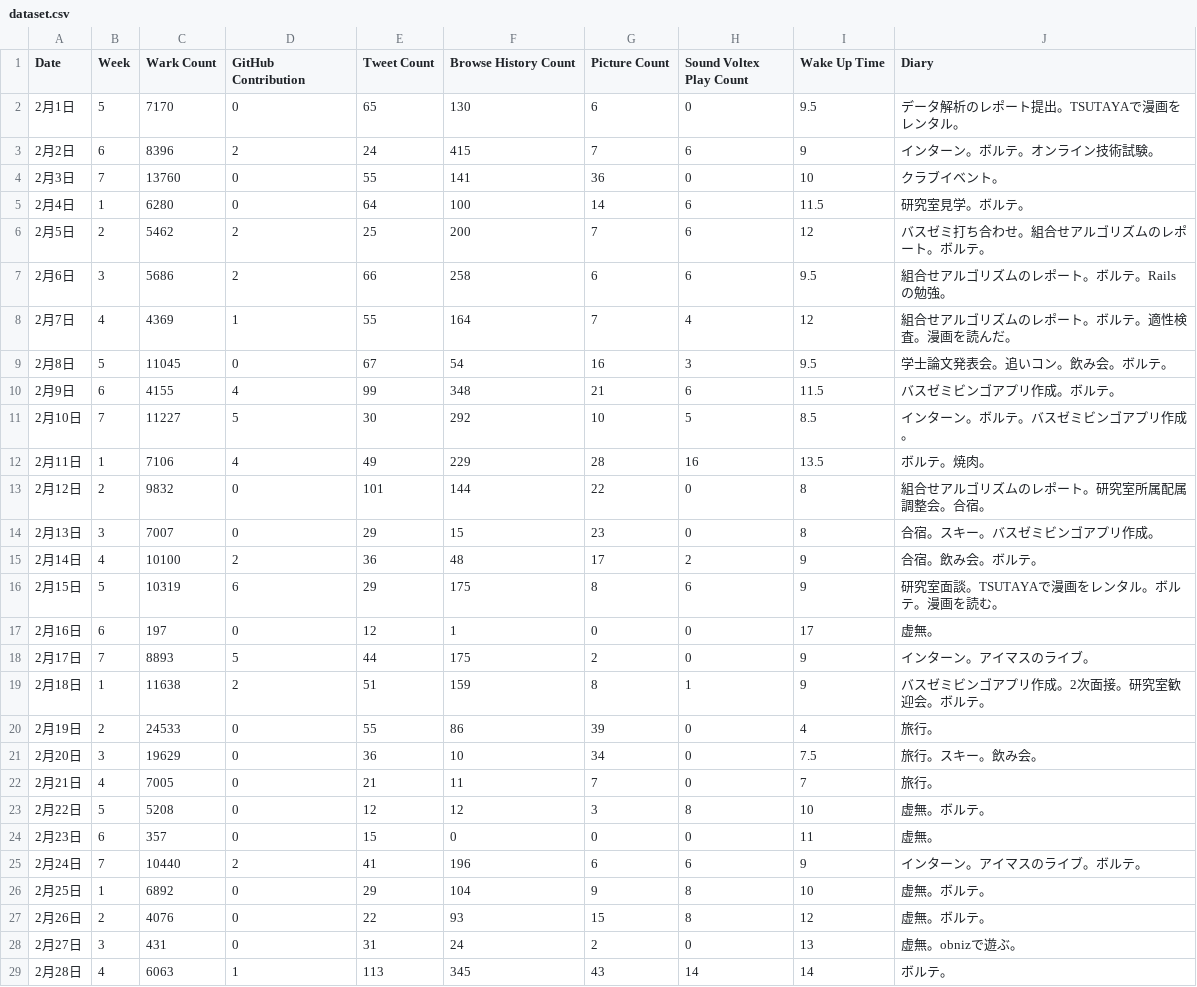
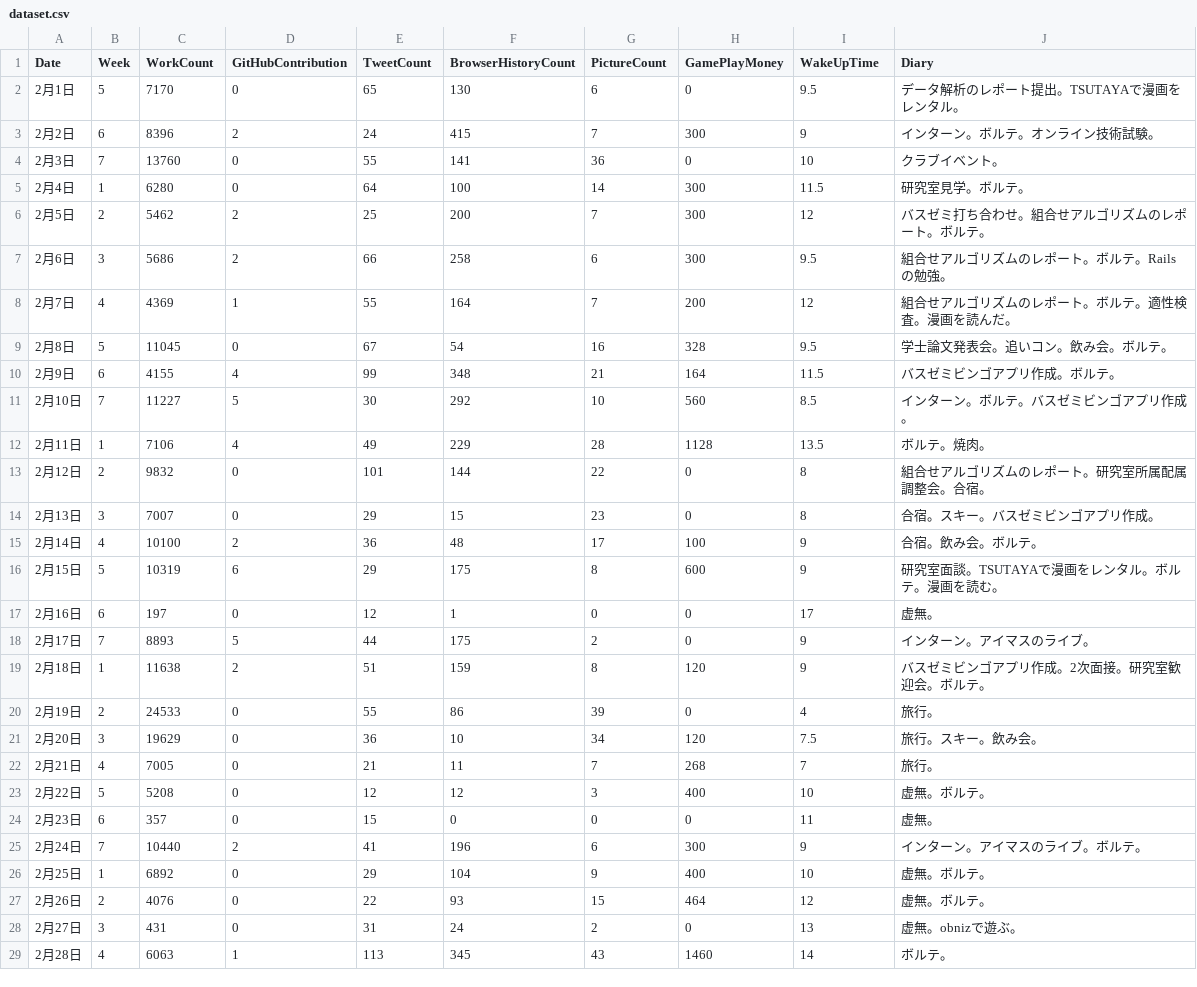
Before and after one commit to nagatea/scipy-lecture, a CSV file: my-visualization/dataset.csv, drawn as a sheet; only a part is shown; the diff covers the shown part only.

Commit message:
fix dataset

```diff
--- a/my-visualization/dataset.csv
+++ b/my-visualization/dataset.csv
@@ -1,29 +1,29 @@
-Date,Week,Wark Count,GitHub Contribution,Tweet Count,Browse History Count,Picture Count,Sound Voltex Play Count,Wake Up Time,Diary
+Date,Week,WorkCount,GitHubContribution,TweetCount,BrowserHistoryCount,PictureCount,GamePlayMoney,WakeUpTime,Diary
 2月1日,5,7170,0,65,130,6,0,9.5,データ解析のレポート提出。TSUTAYAで漫画をレンタル。
-2月2日,6,8396,2,24,415,7,6,9,インターン。ボルテ。オンライン技術試験。
+2月2日,6,8396,2,24,415,7,300,9,インターン。ボルテ。オンライン技術試験。
 2月3日,7,13760,0,55,141,36,0,10,クラブイベント。
-2月4日,1,6280,0,64,100,14,6,11.5,研究室見学。ボルテ。
-2月5日,2,5462,2,25,200,7,6,12,バスゼミ打ち合わせ。組合せアルゴリズムのレポート。ボルテ。
-2月6日,3,5686,2,66,258,6,6,9.5,組合せアルゴリズムのレポート。ボルテ。Railsの勉強。
-2月7日,4,4369,1,55,164,7,4,12,組合せアルゴリズムのレポート。ボルテ。適性検査。漫画を読んだ。
-2月8日,5,11045,0,67,54,16,3,9.5,学士論文発表会。追いコン。飲み会。ボルテ。
-2月9日,6,4155,4,99,348,21,6,11.5,バスゼミビンゴアプリ作成。ボルテ。
-2月10日,7,11227,5,30,292,10,5,8.5,インターン。ボルテ。バスゼミビンゴアプリ作成。
-2月11日,1,7106,4,49,229,28,16,13.5,ボルテ。焼肉。
+2月4日,1,6280,0,64,100,14,300,11.5,研究室見学。ボルテ。
+2月5日,2,5462,2,25,200,7,300,12,バスゼミ打ち合わせ。組合せアルゴリズムのレポート。ボルテ。
+2月6日,3,5686,2,66,258,6,300,9.5,組合せアルゴリズムのレポート。ボルテ。Railsの勉強。
+2月7日,4,4369,1,55,164,7,200,12,組合せアルゴリズムのレポート。ボルテ。適性検査。漫画を読んだ。
+2月8日,5,11045,0,67,54,16,328,9.5,学士論文発表会。追いコン。飲み会。ボルテ。
+2月9日,6,4155,4,99,348,21,164,11.5,バスゼミビンゴアプリ作成。ボルテ。
+2月10日,7,11227,5,30,292,10,560,8.5,インターン。ボルテ。バスゼミビンゴアプリ作成。
+2月11日,1,7106,4,49,229,28,1128,13.5,ボルテ。焼肉。
 2月12日,2,9832,0,101,144,22,0,8,組合せアルゴリズムのレポート。研究室所属配属調整会。合宿。
 2月13日,3,7007,0,29,15,23,0,8,合宿。スキー。バスゼミビンゴアプリ作成。
-2月14日,4,10100,2,36,48,17,2,9,合宿。飲み会。ボルテ。
-2月15日,5,10319,6,29,175,8,6,9,研究室面談。TSUTAYAで漫画をレンタル。ボルテ。漫画を読む。
+2月14日,4,10100,2,36,48,17,100,9,合宿。飲み会。ボルテ。
+2月15日,5,10319,6,29,175,8,600,9,研究室面談。TSUTAYAで漫画をレンタル。ボルテ。漫画を読む。
 2月16日,6,197,0,12,1,0,0,17,虚無。
 2月17日,7,8893,5,44,175,2,0,9,インターン。アイマスのライブ。
-2月18日,1,11638,2,51,159,8,1,9,バスゼミビンゴアプリ作成。2次面接。研究室歓迎会。ボルテ。
+2月18日,1,11638,2,51,159,8,120,9,バスゼミビンゴアプリ作成。2次面接。研究室歓迎会。ボルテ。
 2月19日,2,24533,0,55,86,39,0,4,旅行。
-2月20日,3,19629,0,36,10,34,0,7.5,旅行。スキー。飲み会。
-2月21日,4,7005,0,21,11,7,0,7,旅行。
-2月22日,5,5208,0,12,12,3,8,10,虚無。ボルテ。
+2月20日,3,19629,0,36,10,34,120,7.5,旅行。スキー。飲み会。
+2月21日,4,7005,0,21,11,7,268,7,旅行。
+2月22日,5,5208,0,12,12,3,400,10,虚無。ボルテ。
 2月23日,6,357,0,15,0,0,0,11,虚無。
-2月24日,7,10440,2,41,196,6,6,9,インターン。アイマスのライブ。ボルテ。
-2月25日,1,6892,0,29,104,9,8,10,虚無。ボルテ。
-2月26日,2,4076,0,22,93,15,8,12,虚無。ボルテ。
+2月24日,7,10440,2,41,196,6,300,9,インターン。アイマスのライブ。ボルテ。
+2月25日,1,6892,0,29,104,9,400,10,虚無。ボルテ。
+2月26日,2,4076,0,22,93,15,464,12,虚無。ボルテ。
 2月27日,3,431,0,31,24,2,0,13,虚無。obnizで遊ぶ。
-2月28日,4,6063,1,113,345,43,14,14,ボルテ。
+2月28日,4,6063,1,113,345,43,1460,14,ボルテ。
```
Also changed, not shown: 23 edited cells elsewhere in this file.
